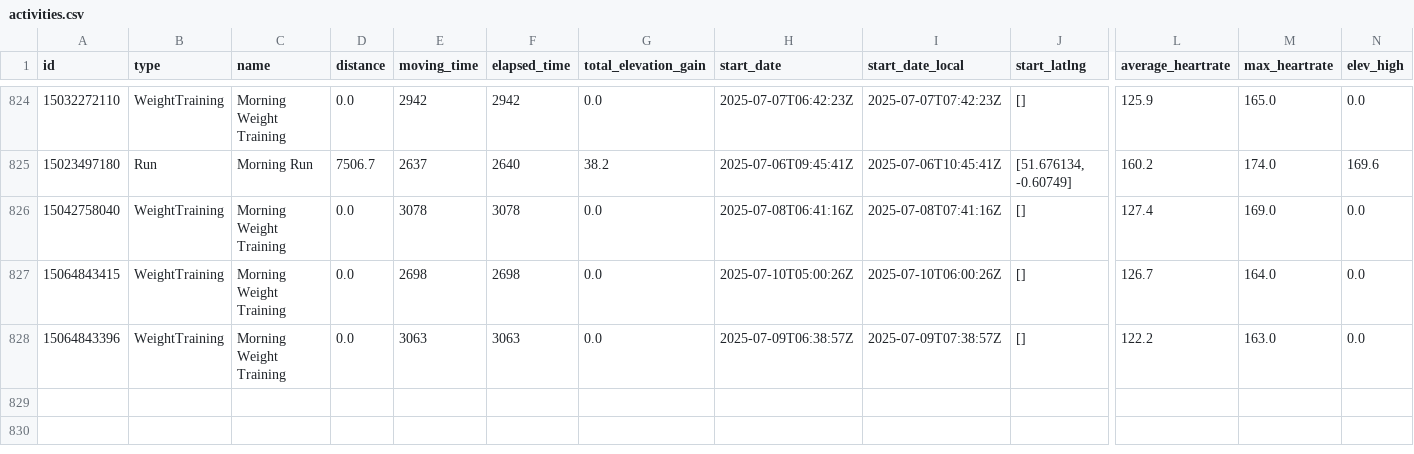
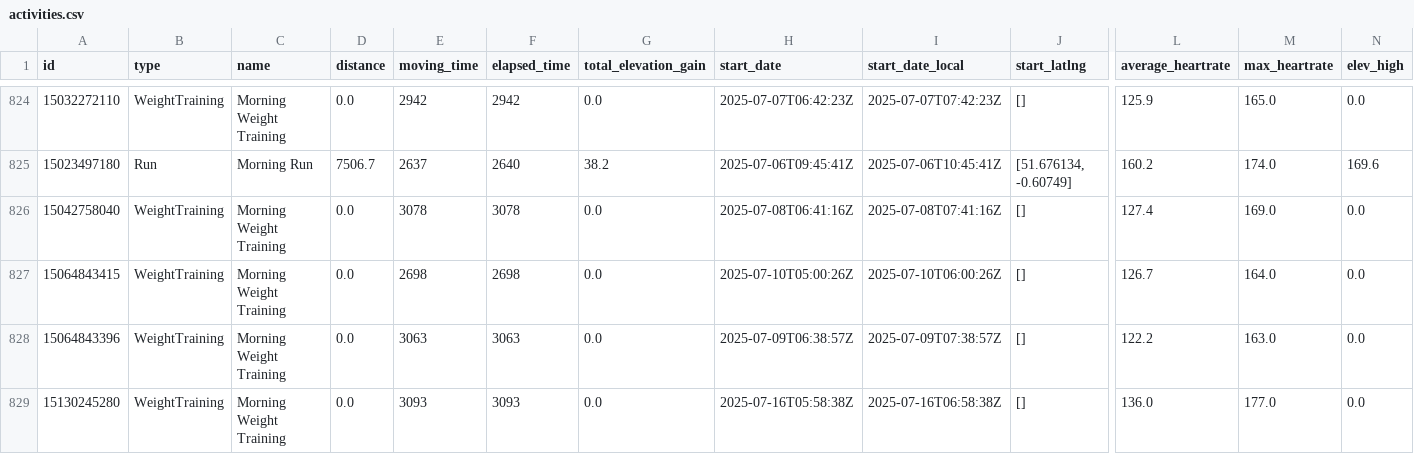
Before and after one commit to zacbaum/strava-stats, a CSV file: activities.csv, drawn as a sheet; only a part is shown, gaps mark what is left out; rows hold the shown columns only; the diff names each change by its address in the sheet, - before the commit and + after, or states it on an @@ line.

Commit message:
🔄 Auto-update activities.csv

```diff
--- a/activities.csv
+++ b/activities.csv
+row 829: 15130245280 | WeightTraining | Morning Weight Training | 0.0 | 3093 | 3093 | 0.0 | 2025-07-16T05:58:38Z | 2025-07-16T06:58:38Z | [] | 136.0 | 177.0 | 0.0
```
